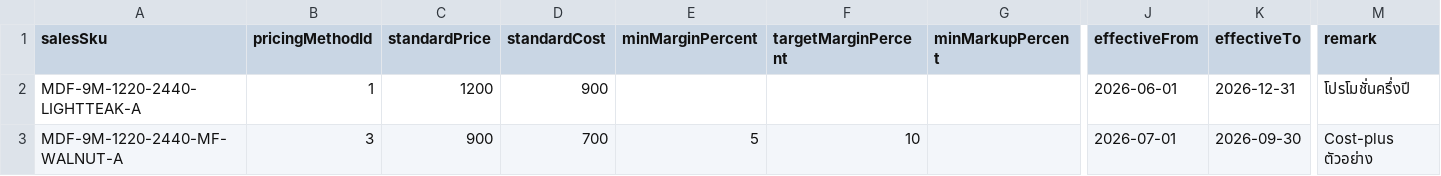
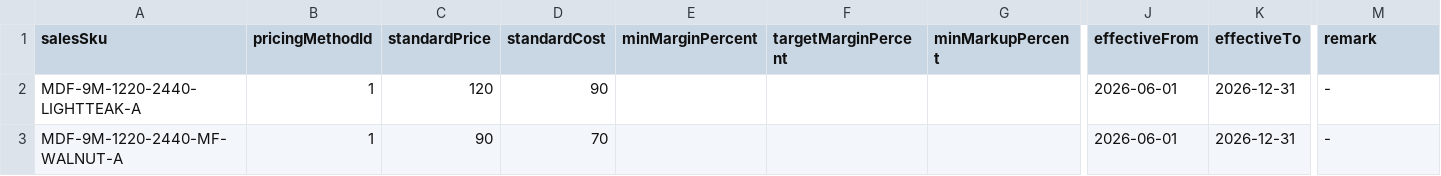
Before and after one commit to chatree133/agrofiber, a CSV file: frontend/public/sample-pricing-policies.csv, drawn as a sheet; only a part is shown, gaps mark what is left out; the diff names each change by its address in the sheet, - before the commit and + after, or states it on an @@ line.

```diff
--- a/frontend/public/sample-pricing-policies.csv
+++ b/frontend/public/sample-pricing-policies.csv
-C2 (standardPrice): 1200
+C2 (standardPrice): 120
-D2 (standardCost): 900
+D2 (standardCost): 90
-M2 (remark): โปรโมชั่นครึ่งปี
+M2 (remark): -
-B3 (pricingMethodId): 3
+B3 (pricingMethodId): 1
-C3 (standardPrice): 900
+C3 (standardPrice): 90
-D3 (standardCost): 700
+D3 (standardCost): 70
-E3 (minMarginPercent): 5
+E3 (minMarginPercent): (empty)
-F3 (targetMarginPercent): 10
+F3 (targetMarginPercent): (empty)
-J3 (effectiveFrom): 2026-07-01
+J3 (effectiveFrom): 2026-06-01
-K3 (effectiveTo): 2026-09-30
+K3 (effectiveTo): 2026-12-31
-M3 (remark): Cost-plus ตัวอย่าง
+M3 (remark): -
```
Also changed, not shown: 33 other files.
